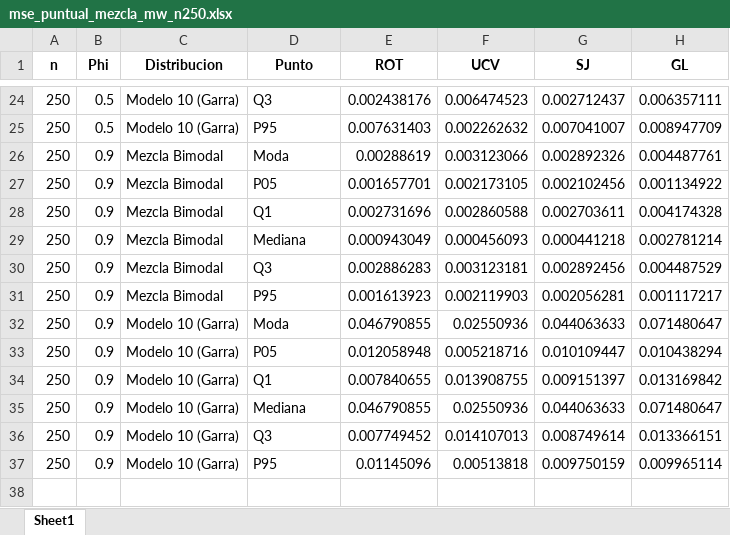
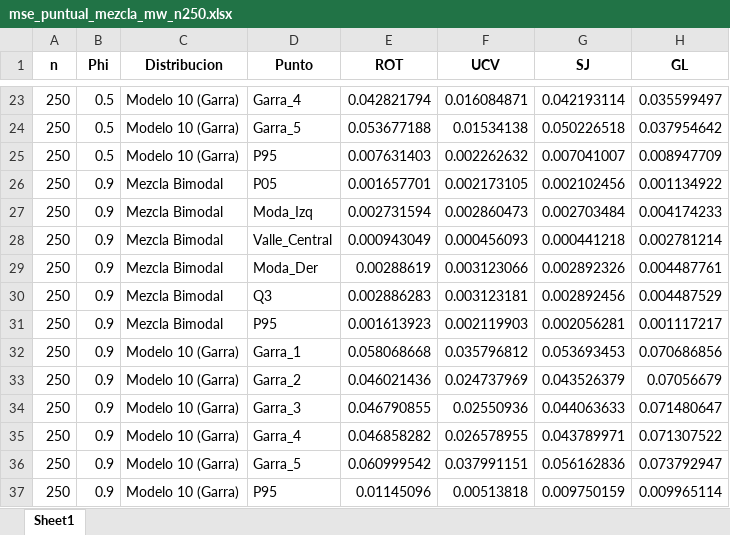
Before and after one commit to sebastianzzab/adaptive-density-weak-dep, an Excel workbook: scripts/simulations/resultados_simulacion/Grupo3_Mezclas/mse_puntual_mezcla_mw_n250.xlsx, sheet Sheet1, drawn as a sheet; only a part is shown, gaps mark what is left out; values as stored, in another font and other column widths than the file's, no borders; removed rows and columns are numbered as before the commit, all else as after; the diff covers the shown part only; the diff names each change by its address in the sheet, - before the commit and + after, or states it on an @@ line.

Commit message:
Agrega resultados de simulación y actualizaciones de código

```diff
--- a/scripts/simulations/resultados_simulacion/Grupo3_Mezclas/mse_puntual_mezcla_mw_n250.xlsx (sheet Sheet1)
+++ b/scripts/simulations/resultados_simulacion/Grupo3_Mezclas/mse_puntual_mezcla_mw_n250.xlsx (sheet Sheet1)
-D23 (Punto): Q3
+D23 (Punto): Garra_4
-E23 (ROT): 0.002438176
+E23 (ROT): 0.042821794
-F23 (UCV): 0.006474523
+F23 (UCV): 0.016084871
-G23 (SJ): 0.002712437
+G23 (SJ): 0.042193114
-H23 (GL): 0.006357111
+H23 (GL): 0.035599497
+row 24: 250 | 0.5 | Modelo 10 (Garra) | Garra_5 | 0.053677188 | 0.01534138 | 0.050226518 | 0.037954642
-row 26: 250 | 0.9 | Mezcla Bimodal | Moda | 0.00288619 | 0.003123066 | 0.002892326 | 0.004487761
-D27 (Punto): Q1
+D27 (Punto): Moda_Izq
-E27 (ROT): 0.002731696
+E27 (ROT): 0.002731594
-F27 (UCV): 0.002860588
+F27 (UCV): 0.002860473
-G27 (SJ): 0.002703611
+G27 (SJ): 0.002703484
-H27 (GL): 0.004174328
+H27 (GL): 0.004174233
-D28 (Punto): Mediana
+D28 (Punto): Valle_Central
+row 29: 250 | 0.9 | Mezcla Bimodal | Moda_Der | 0.00288619 | 0.003123066 | 0.002892326 | 0.004487761
-D32 (Punto): Moda
+D32 (Punto): Garra_1
-E32 (ROT): 0.046790855
+E32 (ROT): 0.058068668
-F32 (UCV): 0.02550936
+F32 (UCV): 0.035796812
-G32 (SJ): 0.044063633
+G32 (SJ): 0.053693453
-H32 (GL): 0.071480647
+H32 (GL): 0.070686856
-D33 (Punto): P05
+D33 (Punto): Garra_2
-E33 (ROT): 0.012058948
+E33 (ROT): 0.046021436
-F33 (UCV): 0.005218716
+F33 (UCV): 0.024737969
-G33 (SJ): 0.010109447
+G33 (SJ): 0.043526379
-H33 (GL): 0.010438294
+H33 (GL): 0.07056679
-row 34: 250 | 0.9 | Modelo 10 (Garra) | Q1 | 0.007840655 | 0.013908755 | 0.009151397 | 0.013169842
-D34 (Punto): Mediana
+D34 (Punto): Garra_3
-D35 (Punto): Q3
+D35 (Punto): Garra_4
-E35 (ROT): 0.007749452
+E35 (ROT): 0.046858282
-F35 (UCV): 0.014107013
+F35 (UCV): 0.026578955
-G35 (SJ): 0.008749614
+G35 (SJ): 0.043789971
-H35 (GL): 0.013366151
+H35 (GL): 0.071307522
+row 36: 250 | 0.9 | Modelo 10 (Garra) | Garra_5 | 0.060999542 | 0.037991151 | 0.056162836 | 0.073792947
```
Also changed, not shown: 3 added rows, 4 removed rows and 38 edited cells elsewhere in this sheet, scripts/simulations/resultados_simulacion/Grupo3_Mezclas/mise_mezcla_mw_n120.xlsx, scripts/simulations/resultados_simulacion/Grupo3_Mezclas/mise_mezcla_mw_n250.xlsx, 24 other files.
